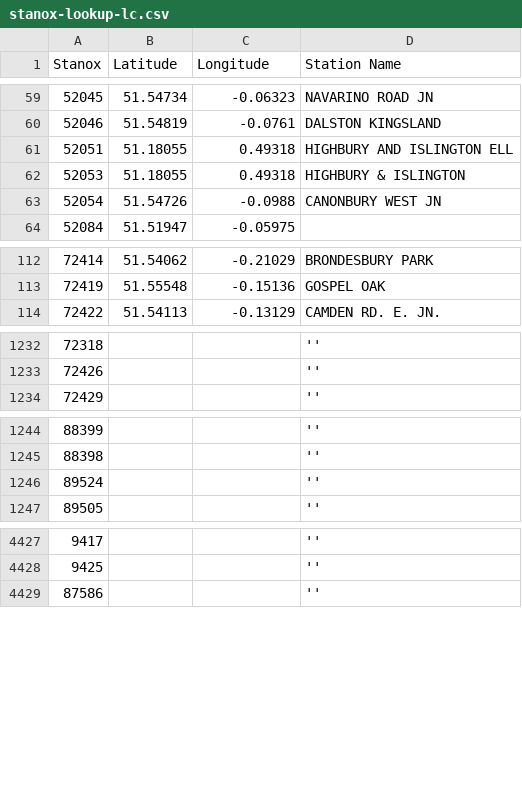
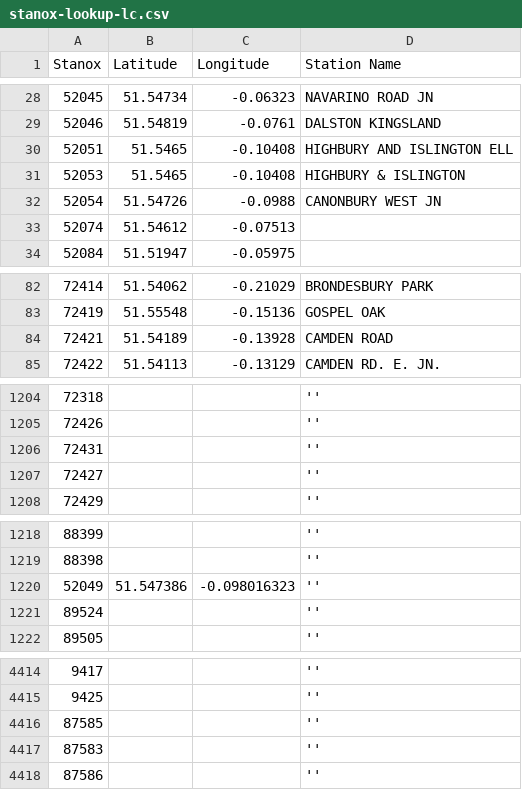
Before and after one commit to dramella/TrainDelays, a CSV file: mapping_data/stanox-lookup-lc.csv, drawn as a sheet; only a part is shown, gaps mark what is left out; the diff covers the shown part only.

```diff
--- a/mapping_data/stanox-lookup-lc.csv
+++ b/mapping_data/stanox-lookup-lc.csv
@@ -60,5 +29,6 @@ Stanox,Latitude,Longitude,Station Name
 52046,51.54819,-0.0761,DALSTON KINGSLAND
-52051,51.18055,0.49318,HIGHBURY AND ISLINGTON ELL
-52053,51.18055,0.49318,HIGHBURY & ISLINGTON
+52051,51.5465,-0.10408,HIGHBURY AND ISLINGTON ELL
+52053,51.5465,-0.10408,HIGHBURY & ISLINGTON
 52054,51.54726,-0.0988,CANONBURY WEST JN
+52074,51.54612,-0.07513,
 52084,51.51947,-0.05975,
@@ -113,2 +83,3 @@ Stanox,Latitude,Longitude,Station Name
 72419,51.55548,-0.15136,GOSPEL OAK
+72421,51.54189,-0.13928,CAMDEN ROAD
 72422,51.54113,-0.13129,CAMDEN RD. E. JN.
@@ -1233,2 +1205,4 @@ Stanox,Latitude,Longitude,Station Name
 72426,,,''
+72431,,,''
+72427,,,''
 72429,,,''
@@ -1245,2 +1219,3 @@ Stanox,Latitude,Longitude,Station Name
 88398,,,''
+52049,51.547386,-0.098016323,''
 89524,,,''
@@ -4428,2 +4415,4 @@ Stanox,Latitude,Longitude,Station Name
 9425,,,''
+87585,,,''
+87583,,,''
 87586,,,''
```
Also changed, not shown: 24 added rows, 30 removed rows and 1 moved row elsewhere in this file, 13 other files.
